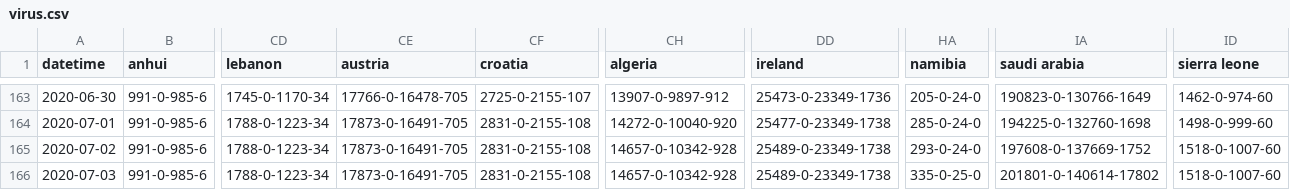
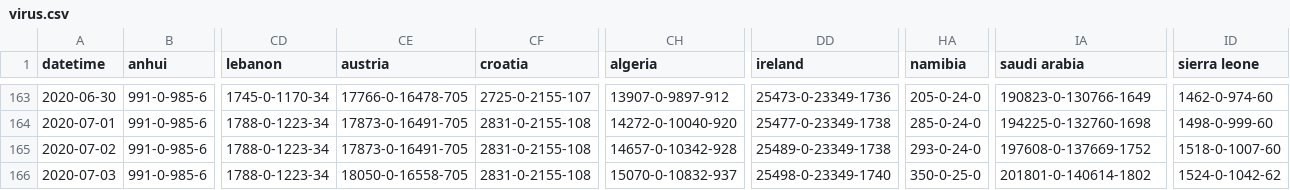
Before and after one commit to jakobzhao/virus, a CSV file: assets/virus.csv, drawn as a sheet; only a part is shown, gaps mark what is left out; the diff names each change by its address in the sheet, - before the commit and + after, or states it on an @@ line.

Commit message:
data update 7/3 noon

```diff
--- a/assets/virus.csv
+++ b/assets/virus.csv
-CE166 (austria): 17873-0-16491-705
+CE166 (austria): 18050-0-16558-705
-CH166 (algeria): 14657-0-10342-928
+CH166 (algeria): 15070-0-10832-937
-DD166 (ireland): 25489-0-23349-1738
+DD166 (ireland): 25498-0-23349-1740
-HA166 (namibia): 335-0-25-0
+HA166 (namibia): 350-0-25-0
-IA166 (saudi arabia): 201801-0-140614-17802
+IA166 (saudi arabia): 201801-0-140614-1802
-ID166 (sierra leone): 1518-0-1007-60
+ID166 (sierra leone): 1524-0-1042-62
```
Also changed, not shown: 3 other files.
